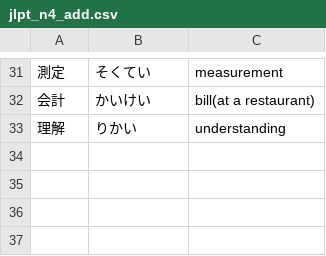
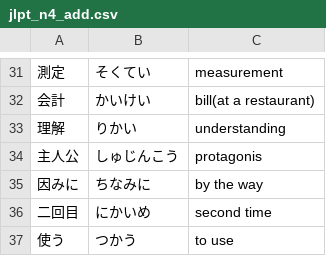
Before and after one commit to User65-87-11/kotoba_bot_random_kanji, a CSV file: data/decks/jlpt_n4_add.csv, drawn as a sheet; only a part is shown, gaps mark what is left out; the diff names each change by its address in the sheet, - before the commit and + after, or states it on an @@ line.

```diff
--- a/data/decks/jlpt_n4_add.csv
+++ b/data/decks/jlpt_n4_add.csv
+row 34: 主人公 | しゅじんこう | protagonis
+row 35: 因みに | ちなみに | by the way
+row 36: 二回目 | にかいめ | second time
+row 37: 使う | つかう | to use
```
Also changed, not shown: data/decks/days.csv, data/decks/minna01.csv, 1 other file.
